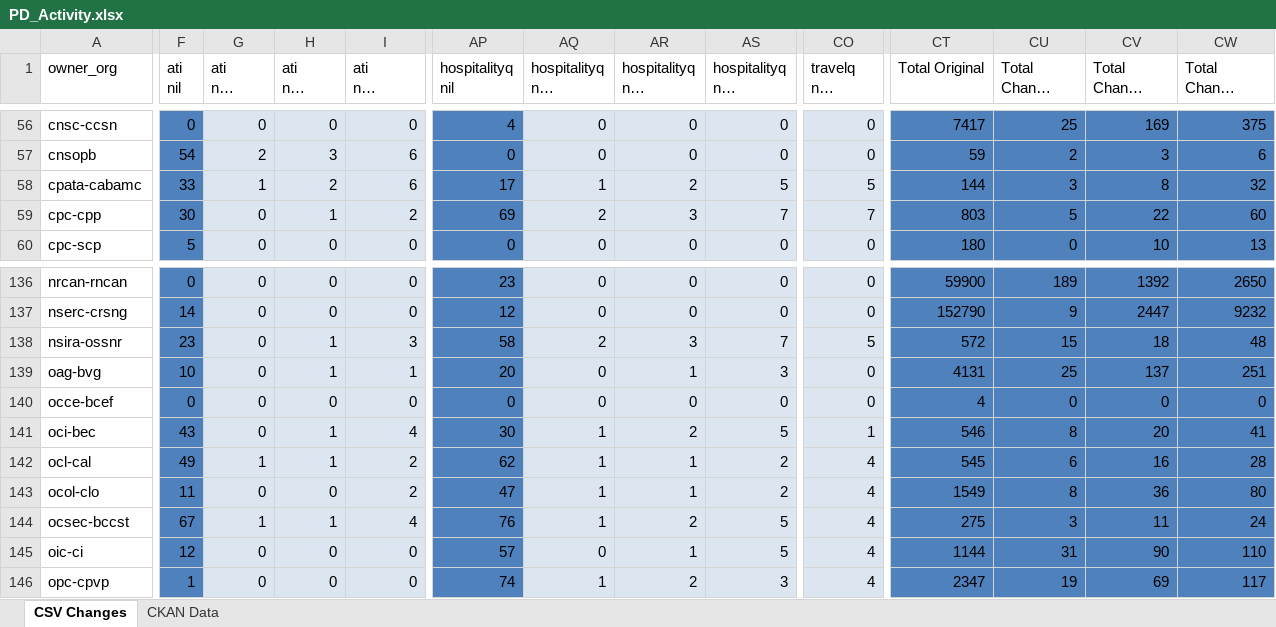
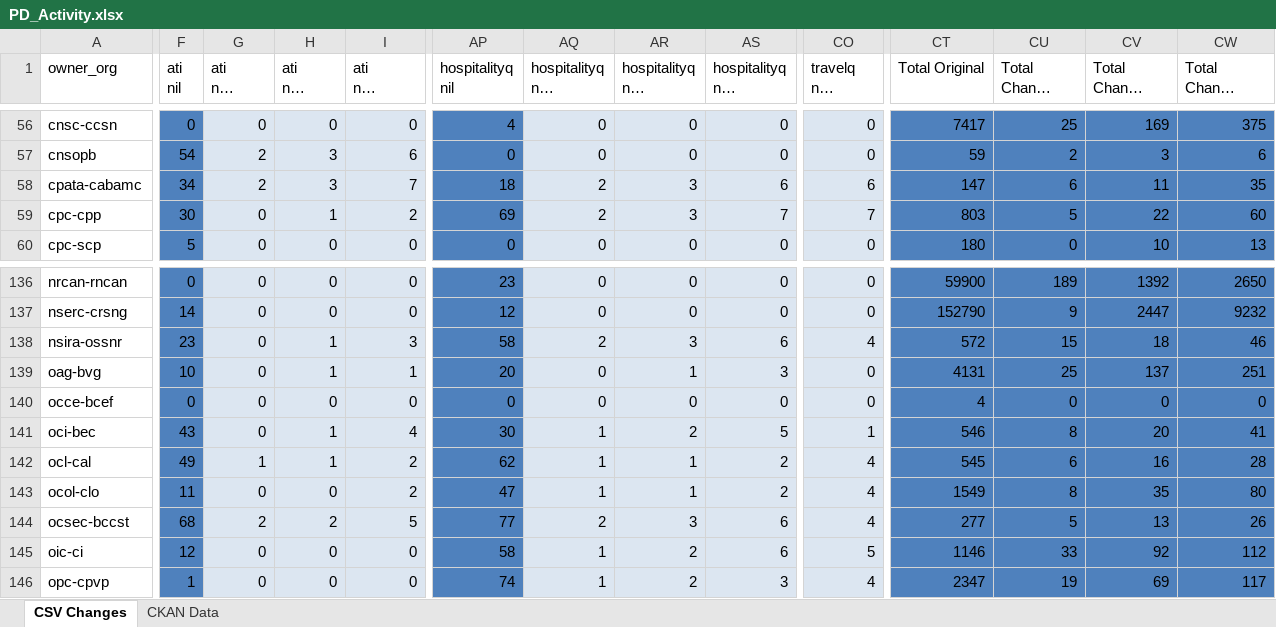
Before and after one commit to open-data/analytics-corporate-reporting, an Excel workbook: PD_CHANGES_RPT/PD_Activity.xlsx, sheet CSV Changes, drawn as a sheet; only a part is shown, gaps mark what is left out; long unchanged cells end in …; values as stored, in another font and other column widths than the file's, no borders; the diff covers the shown part only; the diff names each change by its address in the sheet, - before the commit and + after, or states it on an @@ line.

```diff
--- a/PD_CHANGES_RPT/PD_Activity.xlsx (sheet CSV Changes)
+++ b/PD_CHANGES_RPT/PD_Activity.xlsx (sheet CSV Changes)
-F58 (ati nil): 33
+F58 (ati nil): 34
-G58 (ati nil change 30-days): 1
+G58 (ati nil change 30-days): 2
-H58 (ati nil change 90-days): 2
+H58 (ati nil change 90-days): 3
-I58 (ati nil change 6-months): 6
+I58 (ati nil change 6-months): 7
-AP58 (hospitalityq nil): 17
+AP58 (hospitalityq nil): 18
-AQ58 (hospitalityq nil change 30-days): 1
+AQ58 (hospitalityq nil change 30-days): 2
-AR58 (hospitalityq nil change 90-days): 2
+AR58 (hospitalityq nil change 90-days): 3
-AS58 (hospitalityq nil change 6-months): 5
+AS58 (hospitalityq nil change 6-months): 6
-CO58 (travelq nil change 6-months): 5
+CO58 (travelq nil change 6-months): 6
-CT58 (Total Original): 144
+CT58 (Total Original): 147
-CU58 (Total Change 30-days): 3
+CU58 (Total Change 30-days): 6
-CV58 (Total Change 90-days): 8
+CV58 (Total Change 90-days): 11
-CW58 (Total Change 6-months): 32
+CW58 (Total Change 6-months): 35
-AS138 (hospitalityq nil change 6-months): 7
+AS138 (hospitalityq nil change 6-months): 6
-CO138 (travelq nil change 6-months): 5
+CO138 (travelq nil change 6-months): 4
-CW138 (Total Change 6-months): 48
+CW138 (Total Change 6-months): 46
-CV143 (Total Change 90-days): 36
+CV143 (Total Change 90-days): 35
-F144 (ati nil): 67
+F144 (ati nil): 68
-G144 (ati nil change 30-days): 1
+G144 (ati nil change 30-days): 2
-H144 (ati nil change 90-days): 1
+H144 (ati nil change 90-days): 2
-I144 (ati nil change 6-months): 4
+I144 (ati nil change 6-months): 5
-AP144 (hospitalityq nil): 76
+AP144 (hospitalityq nil): 77
-AQ144 (hospitalityq nil change 30-days): 1
+AQ144 (hospitalityq nil change 30-days): 2
-AR144 (hospitalityq nil change 90-days): 2
+AR144 (hospitalityq nil change 90-days): 3
-AS144:AS145 (hospitalityq nil change 6-months): 5
+AS144:AS145 (hospitalityq nil change 6-months): 6
-CT144 (Total Original): 275
+CT144 (Total Original): 277
-CU144 (Total Change 30-days): 3
+CU144 (Total Change 30-days): 5
-CV144 (Total Change 90-days): 11
+CV144 (Total Change 90-days): 13
-CW144 (Total Change 6-months): 24
+CW144 (Total Change 6-months): 26
-AP145 (hospitalityq nil): 57
+AP145 (hospitalityq nil): 58
-AQ145 (hospitalityq nil change 30-days): 0
+AQ145 (hospitalityq nil change 30-days): 1
-AR145 (hospitalityq nil change 90-days): 1
+AR145 (hospitalityq nil change 90-days): 2
-CO145 (travelq nil change 6-months): 4
+CO145 (travelq nil change 6-months): 5
-CT145 (Total Original): 1144
+CT145 (Total Original): 1146
-CU145 (Total Change 30-days): 31
+CU145 (Total Change 30-days): 33
-CV145 (Total Change 90-days): 90
+CV145 (Total Change 90-days): 92
-CW145 (Total Change 6-months): 110
+CW145 (Total Change 6-months): 112
```
Also changed, not shown: 158 edited cells elsewhere in this sheet, sheet CKAN Data, 2 other files.
